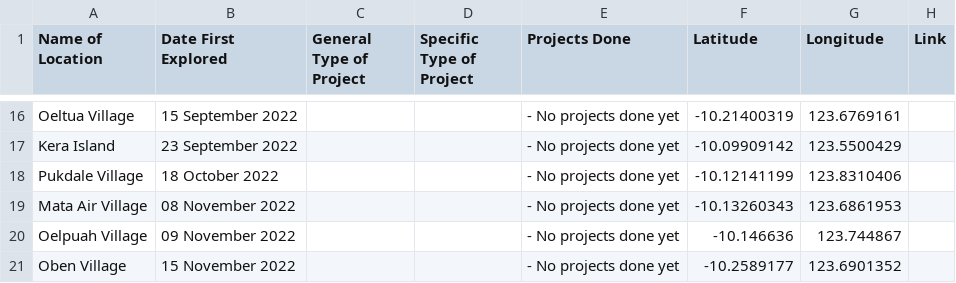
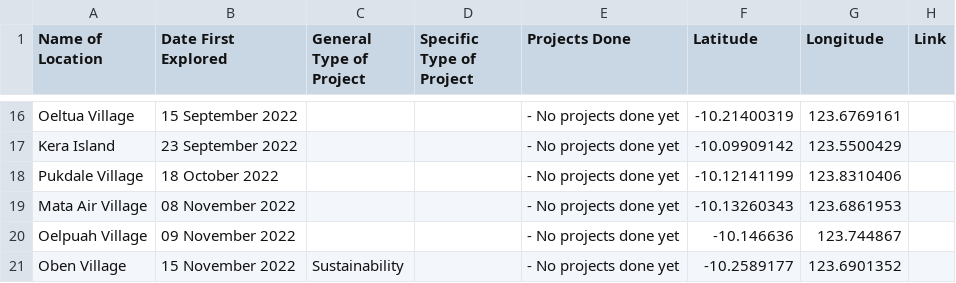
Before and after one commit to kilyjun/GVH-Visualization, a CSV file: kupangGeolocation221120.csv, drawn as a sheet; only a part is shown, gaps mark what is left out.

Commit message:
Update kupangGeolocation221120.csv

```diff
--- a/kupangGeolocation221120.csv
+++ b/kupangGeolocation221120.csv
@@ -22,2 +22,2 @@ Mata Air Village,08 November 2022,,,- No projects done yet,-10.13260343,123.6861
 Oelpuah Village,09 November 2022,,,- No projects done yet,-10.146636,123.744867,
-Oben Village,15 November 2022,,,- No projects done yet,-10.2589177,123.6901352,
+Oben Village,15 November 2022,Sustainability,,- No projects done yet,-10.2589177,123.6901352,
```
